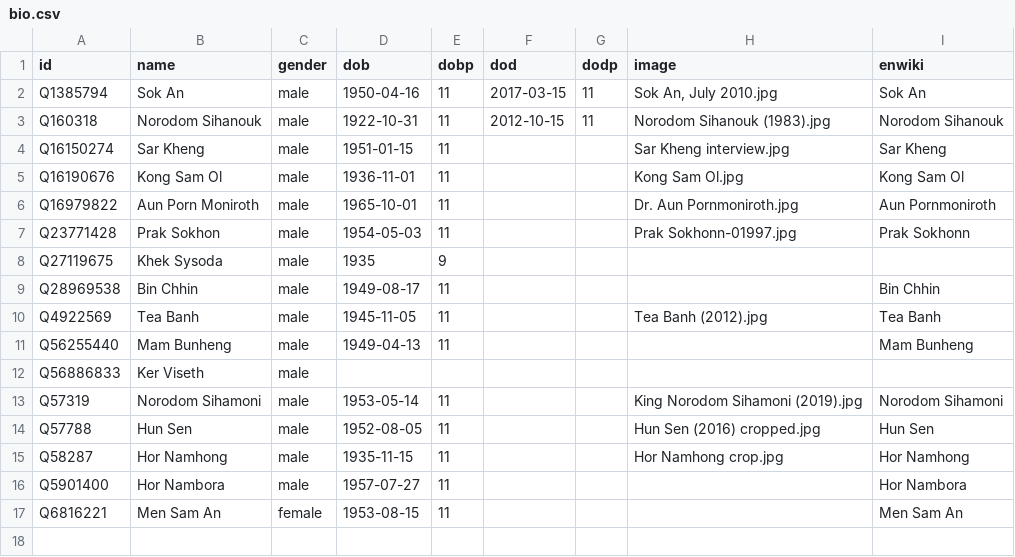
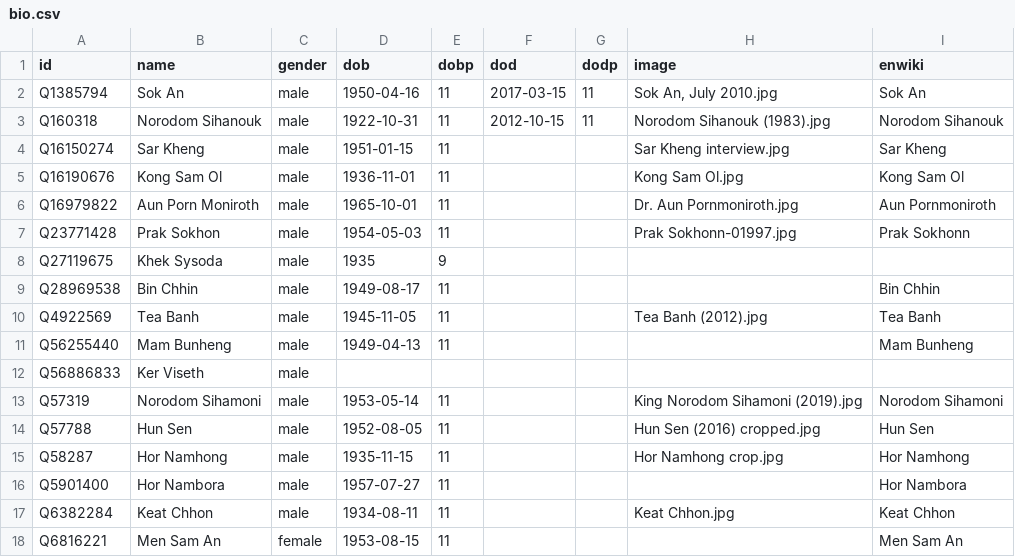
Before and after one commit to every-politician-scrapers/cambodia, a CSV file: html/bio.csv, drawn as a sheet.

```diff
--- a/html/bio.csv
+++ b/html/bio.csv
@@ -16,2 +16,3 @@ Q58287,Hor Namhong,male,1935-11-15,11,,,Hor Namhong crop.jpg,Hor Namhong
 Q5901400,Hor Nambora,male,1957-07-27,11,,,,Hor Nambora
+Q6382284,Keat Chhon,male,1934-08-11,11,,,Keat Chhon.jpg,Keat Chhon
 Q6816221,Men Sam An,female,1953-08-15,11,,,,Men Sam An
```
Also changed, not shown: html/holders21.csv, html/legislators.csv, 2 other files.
